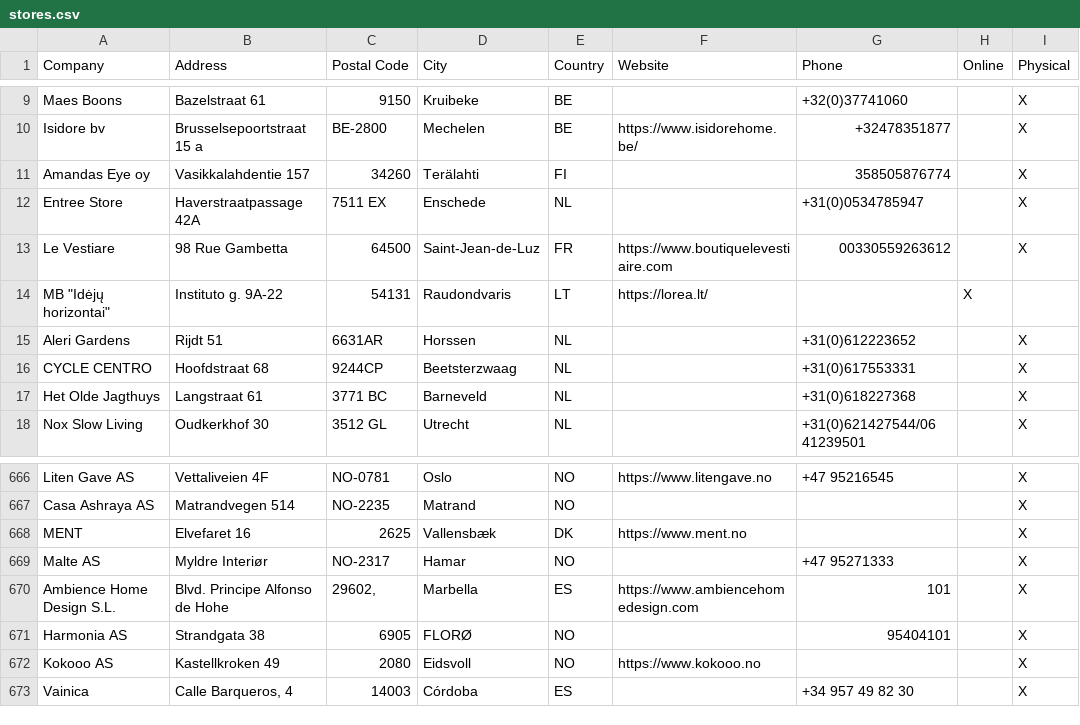
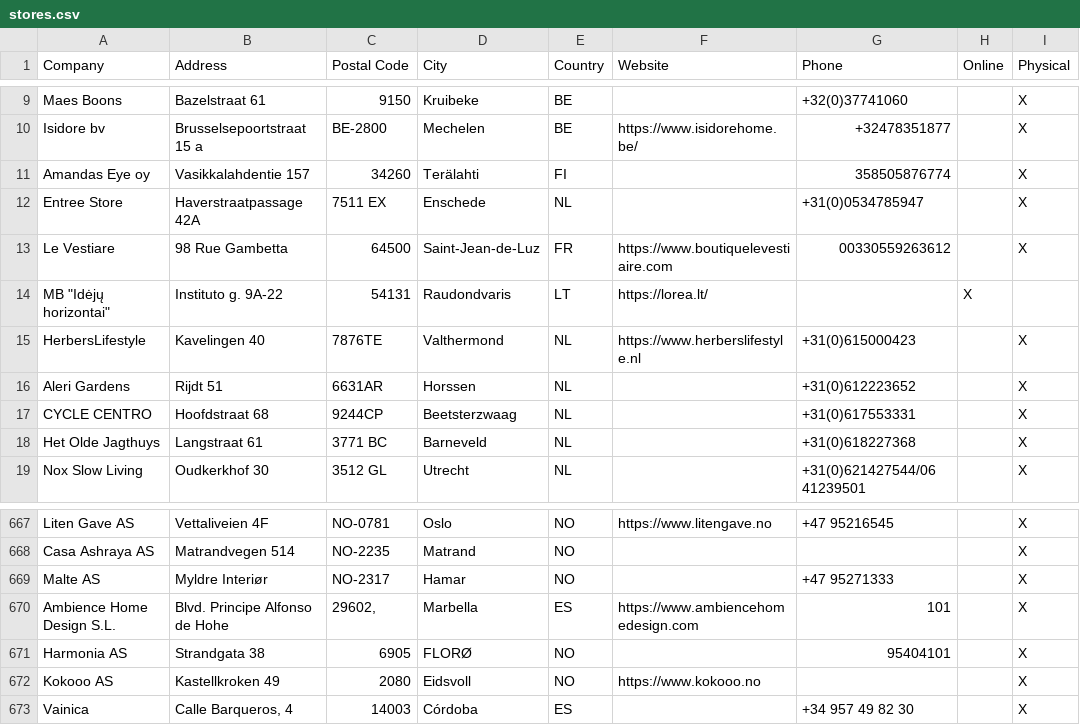
Before and after one commit to NicoBang/nordal-store-locator, a CSV file: stores.csv, drawn as a sheet; only a part is shown, gaps mark what is left out.

```diff
--- a/stores.csv
+++ b/stores.csv
@@ -14,2 +14,3 @@ Le Vestiare,98 Rue Gambetta,64500,Saint-Jean-de-Luz,FR,https://www.boutiqueleves
 "MB ""Idėjų horizontai""",Instituto g. 9A-22,54131,Raudondvaris,LT,https://lorea.lt/,,X,
+HerbersLifestyle,Kavelingen 40 ,7876TE,Valthermond,NL,https://www.herberslifestyle.nl,+31(0)615000423,,X
 Aleri Gardens,Rijdt 51,6631AR,Horssen,NL,,+31(0)612223652,,X
@@ -667,3 +668,2 @@ Liten Gave AS,Vettaliveien 4F,NO-0781,Oslo,NO,https://www.litengave.no,+47 95216
 Casa Ashraya AS,Matrandvegen 514,NO-2235,Matrand,NO,,,,X
-MENT,Elvefaret 16,2625,Vallensbæk ,DK,https://www.ment.no,,,X
 Malte AS,Myldre Interiør,NO-2317,Hamar,NO,,+47 95271333,,X
```
Also changed, not shown: 2 other files.
